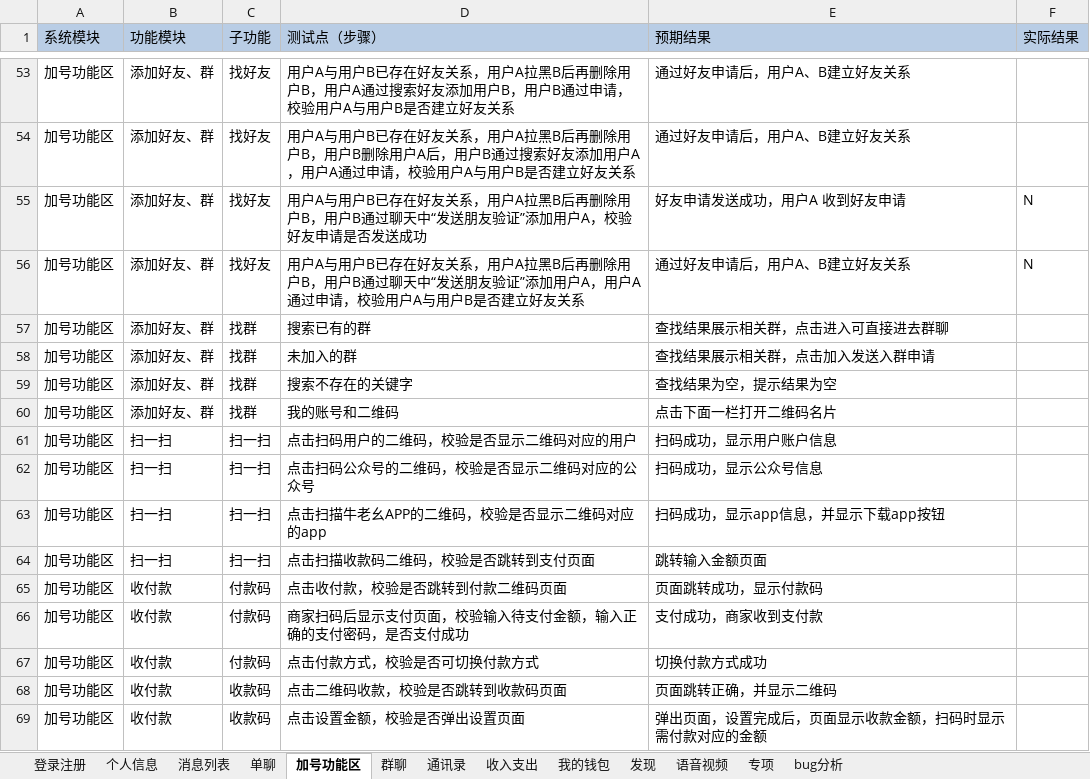
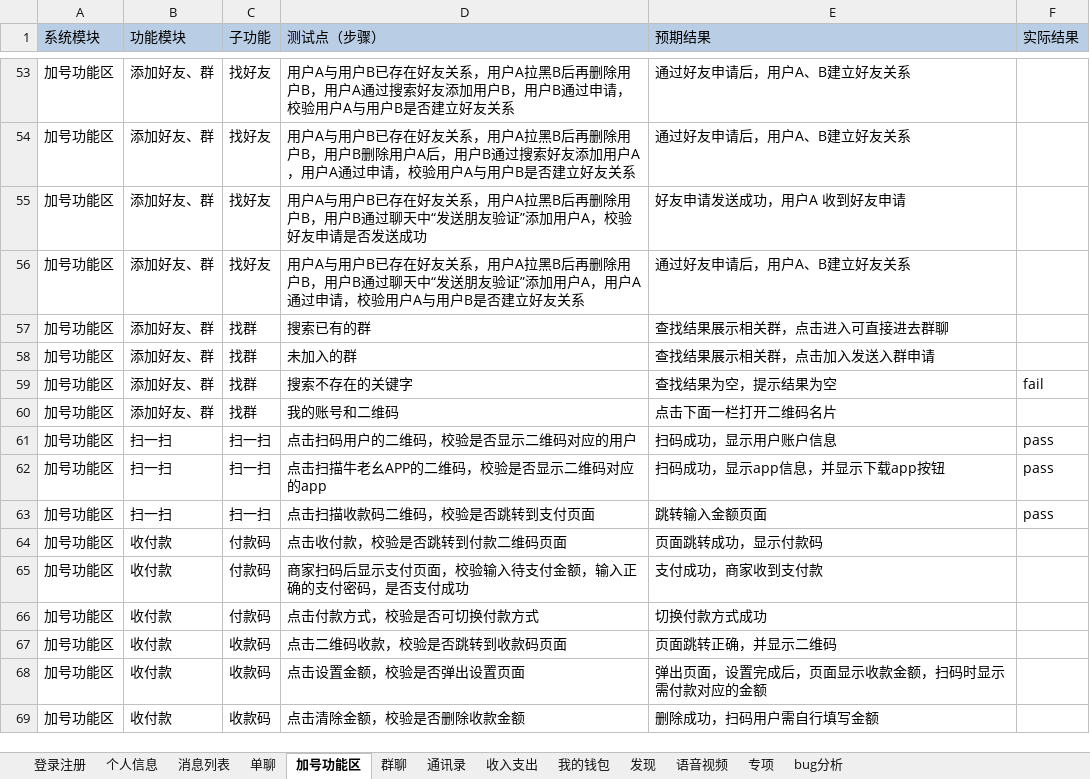
Before and after one commit to gaopenghong/Test_Api_App, an Excel workbook: data/即时通讯测试用例V2.0.xlsx, sheet 加号功能区, drawn as a sheet; only a part is shown, gaps mark what is left out; the shorter side is filled out with more unchanged rows; values as stored, in another font and other column widths than the file's, no borders; removed rows and columns are numbered as before the commit, all else as after; the diff covers the shown part only; the diff names each change by its address in the sheet, - before the commit and + after, or states it on an @@ line.

```diff
--- a/data/即时通讯测试用例V2.0.xlsx (sheet 加号功能区)
+++ b/data/即时通讯测试用例V2.0.xlsx (sheet 加号功能区)
-F55:F56 (实际结果): N
+F55:F56 (实际结果): (empty)
-F59 (实际结果): (empty)
+F59 (实际结果): fail
-F61 (实际结果): (empty)
+F61 (实际结果): pass
-row 62: 加号功能区 | 扫一扫 | 扫一扫 | 点击扫码公众号的二维码，校验是否显示二维码对应的公众号 | 扫码成功，显示公众号信息
-F62:F63 (实际结果): (empty)
+F62:F63 (实际结果): pass
```
Also changed, not shown: 1 added row, 1 removed row and 24 edited cells elsewhere in this sheet.
